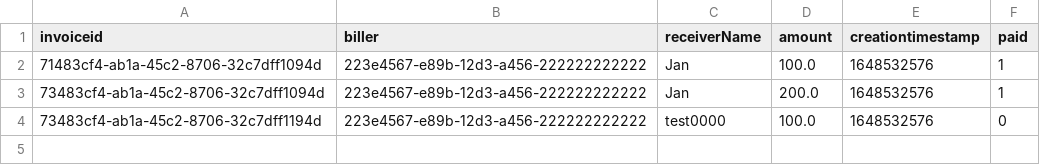
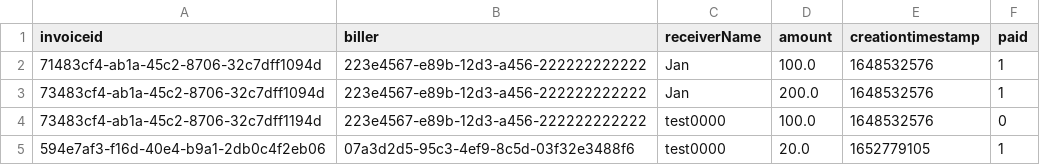
Before and after one commit to JanPfenning/AdvancedSoftwareEngineeringSplit, a CSV file: mock_Data/Invoices.csv, drawn as a sheet; the diff names each change by its address in the sheet, - before the commit and + after, or states it on an @@ line.

```diff
--- a/mock_Data/Invoices.csv
+++ b/mock_Data/Invoices.csv
+row 5: 594e7af3-f16d-40e4-b9a1-2db0c4f2eb06 | 07a3d2d5-95c3-4ef9-8c5d-03f32e3488f6 | test0000 | 20.0 | 1652779105 | 1
```
Also changed, not shown: mock_Data/Accounts.csv, mock_Data/Transfers.csv, 31 other files.
